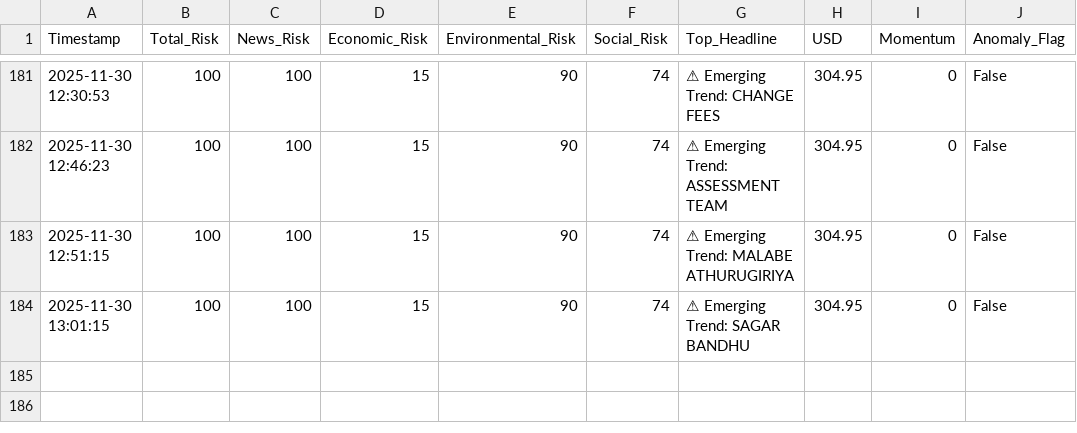
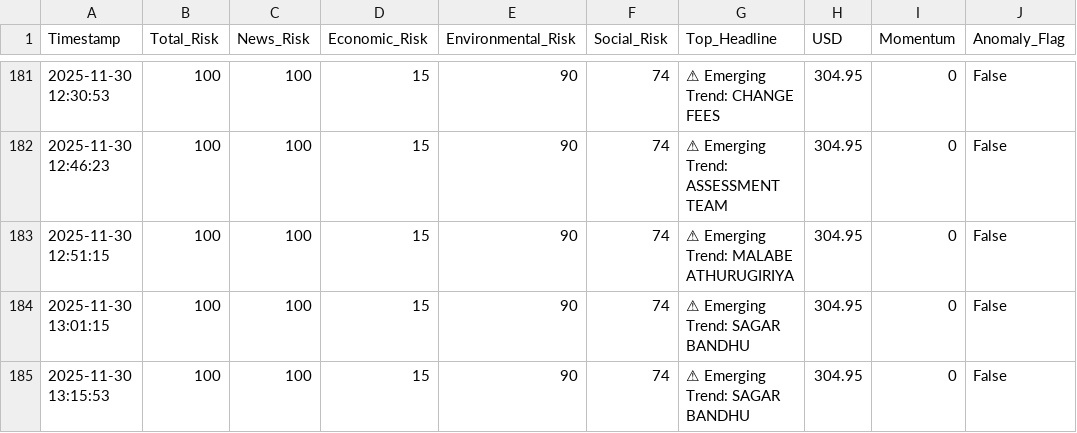
Before and after one commit to usmaanimran/vita_lk, a CSV file: data/risk_history.csv, drawn as a sheet; only a part is shown, gaps mark what is left out; the diff names each change by its address in the sheet, - before the commit and + after, or states it on an @@ line.

Commit message:
DATA UPDATE: Sun Nov 30 13:15:53 +0530 2025

```diff
--- a/data/risk_history.csv
+++ b/data/risk_history.csv
+row 185: 2025-11-30 13:15:53 | 100 | 100 | 15 | 90 | 74 | ⚠ Emerging Trend: SAGAR BANDHU | 304.95 | 0 | False
```
Also changed, not shown: data/daily_news_scan.csv.
